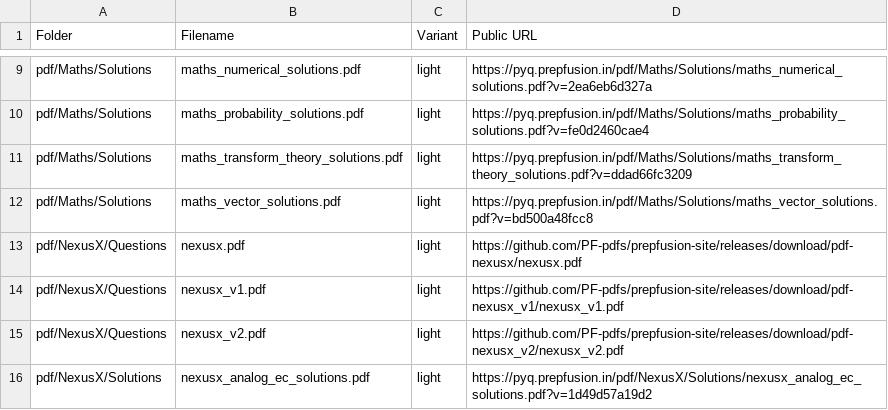
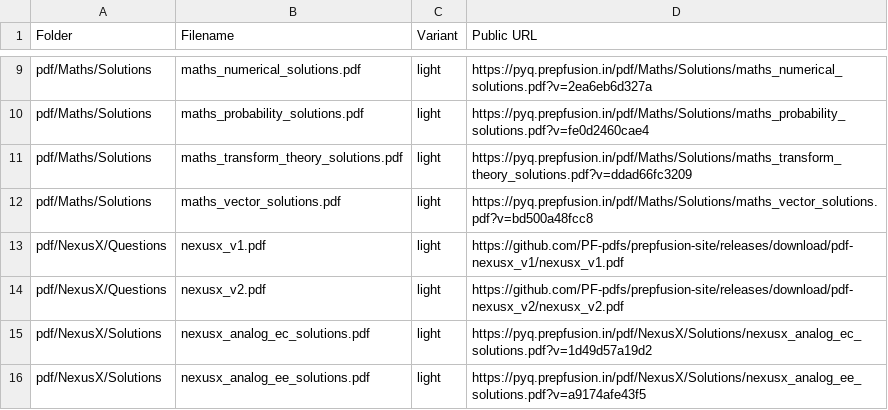
Before and after one commit to PF-pdfs/prepfusion-site, a CSV file: pdf/deployed_links.csv, drawn as a sheet; only a part is shown, gaps mark what is left out; the shorter side is filled out with more unchanged rows.

Commit message:
deploy: prepfusiongatepyq/gate_pdfs@39eb76adf49faa3dc3ad276be95653018bf47051

```diff
--- a/pdf/deployed_links.csv
+++ b/pdf/deployed_links.csv
@@ -12,3 +12,2 @@ pdf/Maths/Solutions,maths_transform_theory_solutions.pdf,light,https://pyq.prepf
 pdf/Maths/Solutions,maths_vector_solutions.pdf,light,https://pyq.prepfusion.in/pdf/Maths/Solutions/maths_vector_solutions.pdf?v=bd500a48fcc8
-pdf/NexusX/Questions,nexusx.pdf,light,https://github.com/PF-pdfs/prepfusion-site/releases/download/pdf-nexusx/nexusx.pdf
 pdf/NexusX/Questions,nexusx_v1.pdf,light,https://github.com/PF-pdfs/prepfusion-site/releases/download/pdf-nexusx_v1/nexusx_v1.pdf
```
Also changed, not shown: 6 other files.
